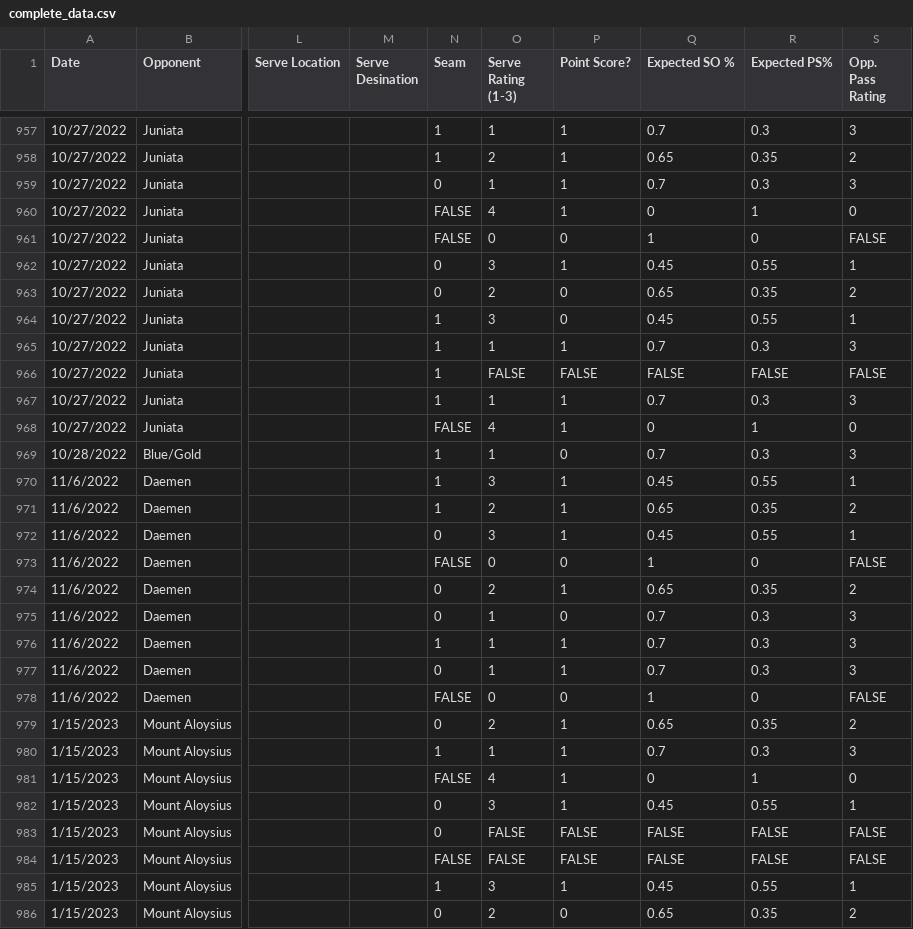
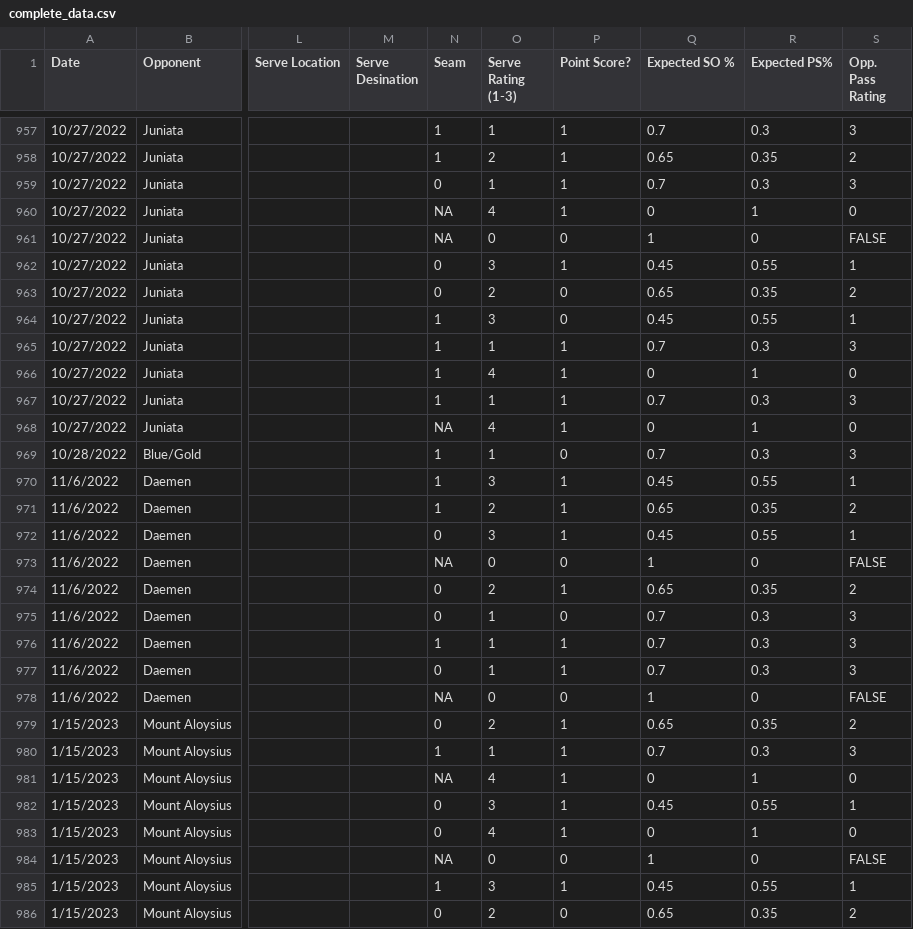
Before and after one commit to jeremiahburden/serve-data, a CSV file: complete_data.csv, drawn as a sheet; only a part is shown, gaps mark what is left out; the diff covers the shown part only; the diff names each change by its address in the sheet, - before the commit and + after, or states it on an @@ line.

Commit message:
Add files via upload

```diff
--- a/complete_data.csv
+++ b/complete_data.csv
-N960:N961 (Seam): FALSE
+N960:N961 (Seam): NA
-O966 (Serve Rating (1-3)): FALSE
+O966 (Serve Rating (1-3)): 4
-P966 (Point Score?): FALSE
+P966 (Point Score?): 1
-Q966 (Expected SO %): FALSE
+Q966 (Expected SO %): 0
-R966 (Expected PS%): FALSE
+R966 (Expected PS%): 1
-S966 (Opp. Pass Rating): FALSE
+S966 (Opp. Pass Rating): 0
-N968 (Seam): FALSE
+N968 (Seam): NA
-N973 (Seam): FALSE
+N973 (Seam): NA
-N978 (Seam): FALSE
+N978 (Seam): NA
-N981 (Seam): FALSE
+N981 (Seam): NA
-O983 (Serve Rating (1-3)): FALSE
+O983 (Serve Rating (1-3)): 4
-P983 (Point Score?): FALSE
+P983 (Point Score?): 1
-Q983 (Expected SO %): FALSE
+Q983 (Expected SO %): 0
-R983 (Expected PS%): FALSE
+R983 (Expected PS%): 1
-S983 (Opp. Pass Rating): FALSE
+S983 (Opp. Pass Rating): 0
-N984 (Seam): FALSE
+N984 (Seam): NA
-O984 (Serve Rating (1-3)): FALSE
+O984 (Serve Rating (1-3)): 0
-P984 (Point Score?): FALSE
+P984 (Point Score?): 0
-Q984 (Expected SO %): FALSE
+Q984 (Expected SO %): 1
-R984 (Expected PS%): FALSE
+R984 (Expected PS%): 0
```
Also changed, not shown: 1 removed row and 121 edited cells elsewhere in this file.
